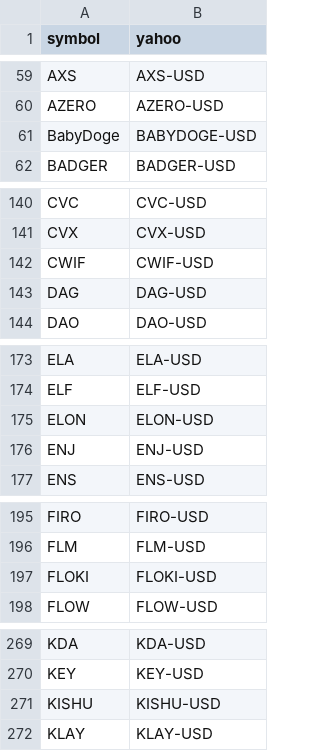
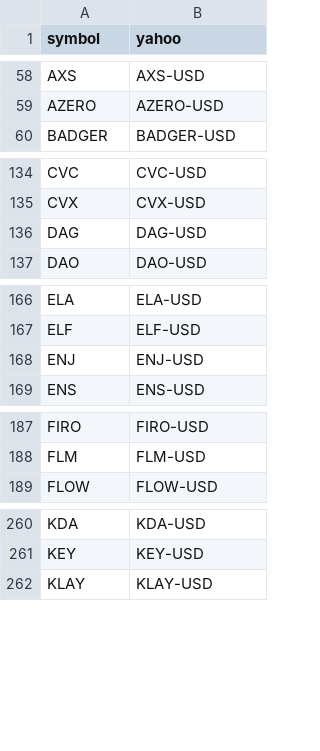
Before and after one commit to shatteredx/numerai, a CSV file: crypto_yahoo_symbols.csv, drawn as a sheet; only a part is shown, gaps mark what is left out; the diff covers the shown part only.

```diff
--- a/crypto_yahoo_symbols.csv
+++ b/crypto_yahoo_symbols.csv
@@ -60,3 +59,2 @@ AXS,AXS-USD
 AZERO,AZERO-USD
-BabyDoge,BABYDOGE-USD
 BADGER,BADGER-USD
@@ -141,3 +135,2 @@ CVC,CVC-USD
 CVX,CVX-USD
-CWIF,CWIF-USD
 DAG,DAG-USD
@@ -174,3 +167,2 @@ ELA,ELA-USD
 ELF,ELF-USD
-ELON,ELON-USD
 ENJ,ENJ-USD
@@ -196,3 +188,2 @@ FIRO,FIRO-USD
 FLM,FLM-USD
-FLOKI,FLOKI-USD
 FLOW,FLOW-USD
@@ -270,3 +261,2 @@ KDA,KDA-USD
 KEY,KEY-USD
-KISHU,KISHU-USD
 KLAY,KLAY-USD
```
Also changed, not shown: 12 removed rows elsewhere in this file.
